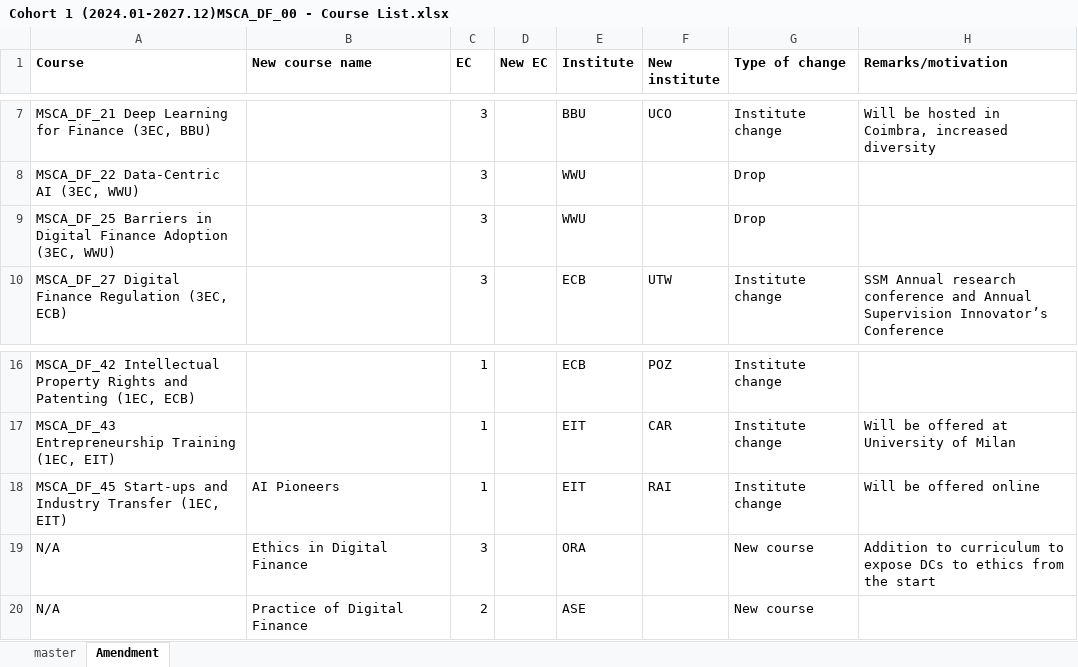
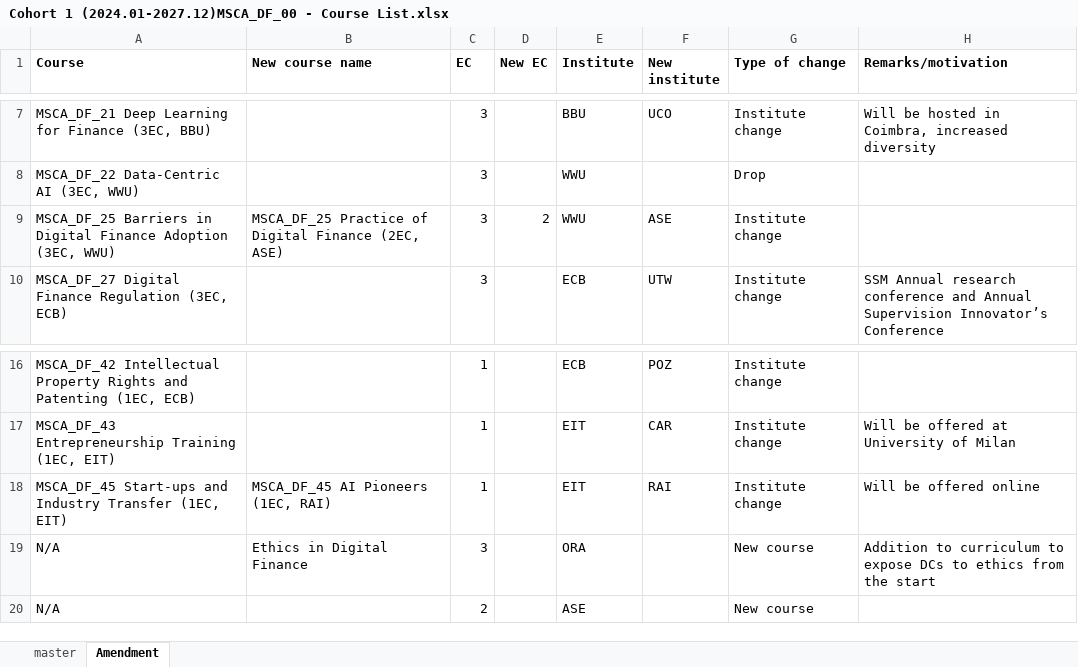
Before and after one commit to MSCA-DN-Digital-Finance/Courses, an Excel workbook: Cohort 1 (2024.01-2027.12)MSCA_DF_00 - Course List.xlsx, sheet Amendment, drawn as a sheet; only a part is shown, gaps mark what is left out; values as stored, in another font and other column widths than the file's, no borders; the diff names each change by its address in the sheet, - before the commit and + after, or states it on an @@ line.

Commit message:
SP sync upsert: 2025-11-12T17:20:57.5223010Z - MSCA_DF_00 - Course List.xlsx

```diff
--- a/Cohort 1 (2024.01-2027.12)MSCA_DF_00 - Course List.xlsx (sheet Amendment)
+++ b/Cohort 1 (2024.01-2027.12)MSCA_DF_00 - Course List.xlsx (sheet Amendment)
-B9 (New course name): (empty)
+B9 (New course name): MSCA_DF_25 Practice of Digital Finance (2EC, ASE)
-D9 (New EC): (empty)
+D9 (New EC): 2
-F9 (New institute): (empty)
+F9 (New institute): ASE
-G9 (Type of change): Drop
+G9 (Type of change): Institute change
-B18 (New course name): AI Pioneers
+B18 (New course name): MSCA_DF_45 AI Pioneers (1EC, RAI)
-B20 (New course name): Practice of Digital Finance
+B20 (New course name): (empty)
```
